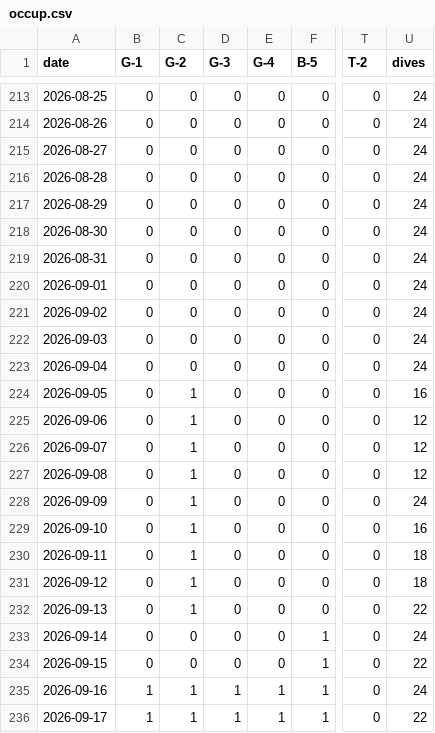
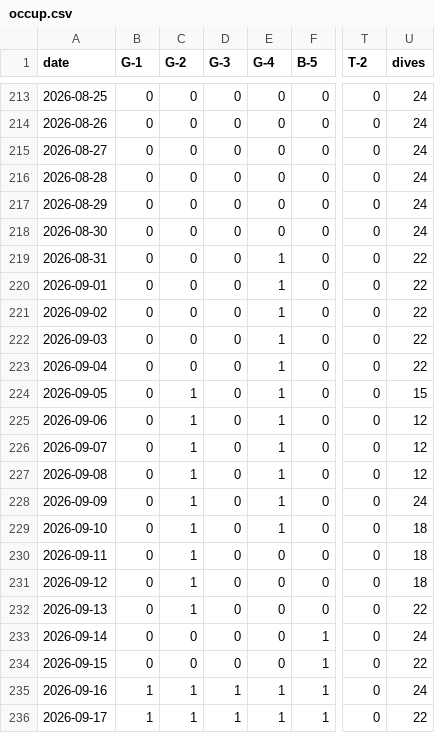
Before and after one commit to freePublicSharing/occup.csv, a CSV file: occup.csv, drawn as a sheet; only a part is shown, gaps mark what is left out; the diff names each change by its address in the sheet, - before the commit and + after, or states it on an @@ line.

Commit message:
Update occup.csv

```diff
--- a/occup.csv
+++ b/occup.csv
-E219:E229 (G-4): 0
+E219:E229 (G-4): 1
-U219:U223 (dives): 24
+U219:U223 (dives): 22
-U224 (dives): 16
+U224 (dives): 15
-U229 (dives): 16
+U229 (dives): 18
```
